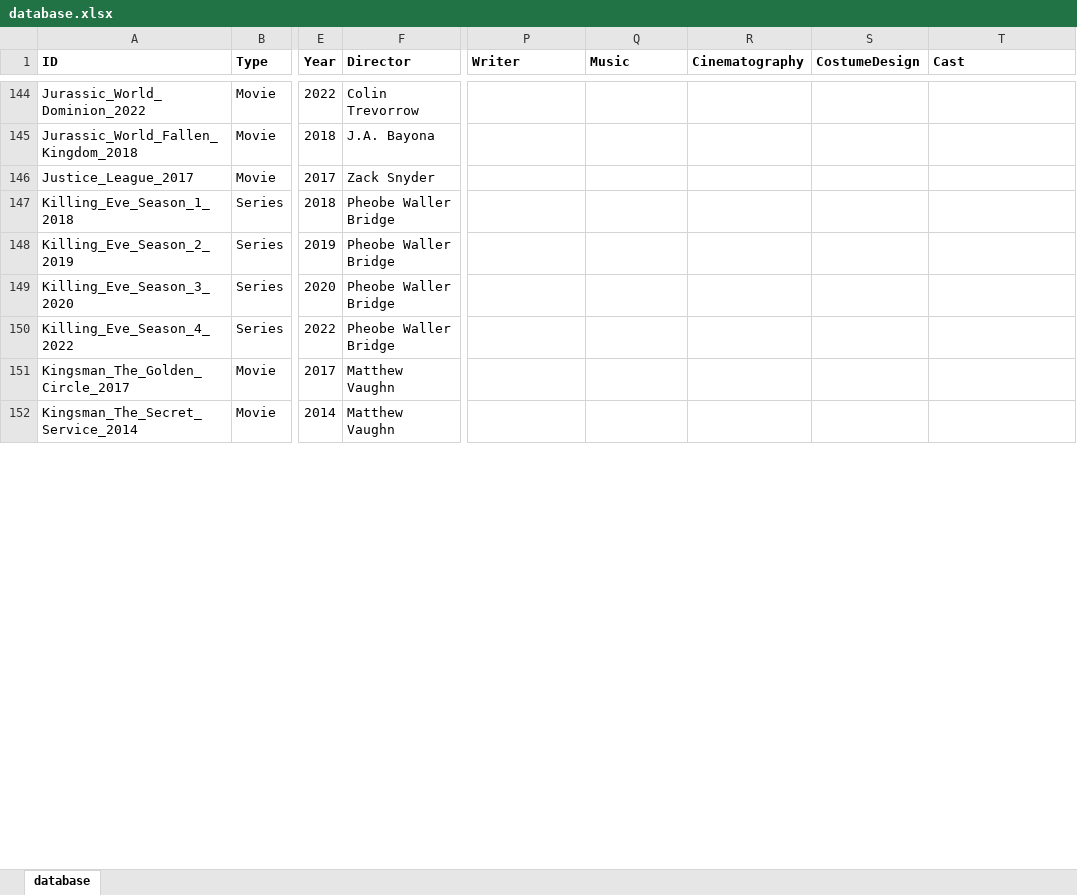
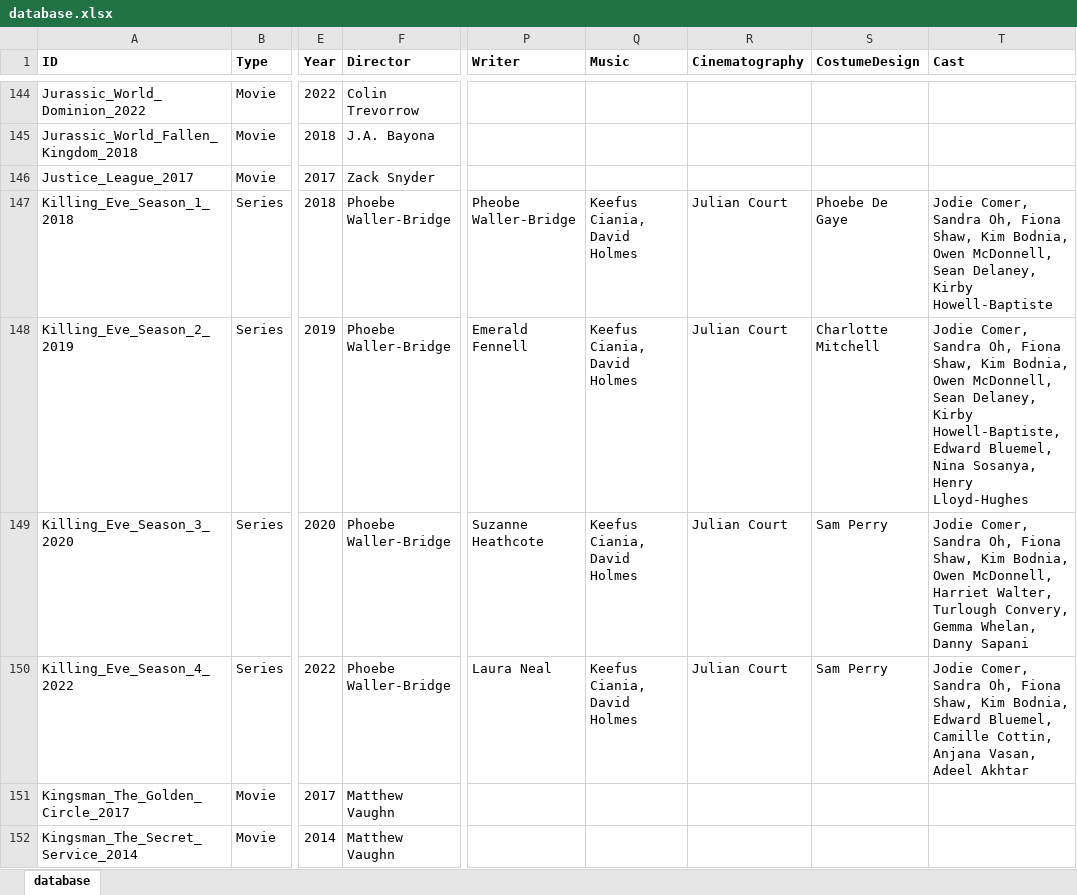
Before and after one commit to hanneysaurus/vue-dabad, an Excel workbook: content/database.xlsx, sheet database, drawn as a sheet; only a part is shown, gaps mark what is left out; values as stored, in another font and other column widths than the file's, no borders; the diff covers the shown part only; the diff names each change by its address in the sheet, - before the commit and + after, or states it on an @@ line.

Commit message:
jodie and margot update, detailpage now displays cast and crew properly

```diff
--- a/content/database.xlsx (sheet database)
+++ b/content/database.xlsx (sheet database)
-F147:F150 (Director): Pheobe Waller Bridge
+F147:F150 (Director): Phoebe Waller-Bridge
-P147 (Writer): (empty)
+P147 (Writer): Pheobe Waller-Bridge
-Q147:Q150 (Music): (empty)
+Q147:Q150 (Music): Keefus Ciania, David Holmes
-R147:R150 (Cinematography): (empty)
+R147:R150 (Cinematography): Julian Court
-S147 (CostumeDesign): (empty)
+S147 (CostumeDesign): Phoebe De Gaye
-T147 (Cast): (empty)
+T147 (Cast): Jodie Comer, Sandra Oh, Fiona Shaw, Kim Bodnia, Owen McDonnell, Sean Delaney, Kirby Howell-Baptiste
-P148 (Writer): (empty)
+P148 (Writer): Emerald Fennell
-S148 (CostumeDesign): (empty)
+S148 (CostumeDesign): Charlotte Mitchell
-T148 (Cast): (empty)
+T148 (Cast): Jodie Comer, Sandra Oh, Fiona Shaw, Kim Bodnia, Owen McDonnell, Sean Delaney, Kirby Howell-Baptiste, Edward Bluemel, Nina Sosanya, Henry Lloyd-Hughes
-P149 (Writer): (empty)
+P149 (Writer): Suzanne Heathcote
-S149:S150 (CostumeDesign): (empty)
+S149:S150 (CostumeDesign): Sam Perry
-T149 (Cast): (empty)
+T149 (Cast): Jodie Comer, Sandra Oh, Fiona Shaw, Kim Bodnia, Owen McDonnell, Harriet Walter, Turlough Convery, Gemma Whelan, Danny Sapani
-P150 (Writer): (empty)
+P150 (Writer): Laura Neal
-T150 (Cast): (empty)
+T150 (Cast): Jodie Comer, Sandra Oh, Fiona Shaw, Kim Bodnia, Edward Bluemel, Camille Cottin, Anjana Vasan, Adeel Akhtar
```
Also changed, not shown: 179 edited cells elsewhere in this sheet, 7 other files.
